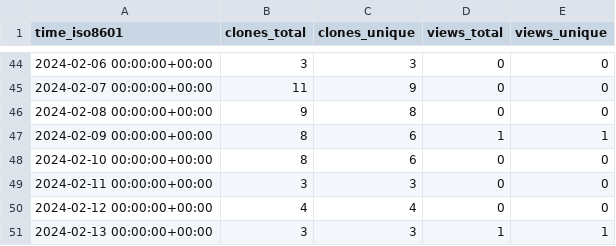
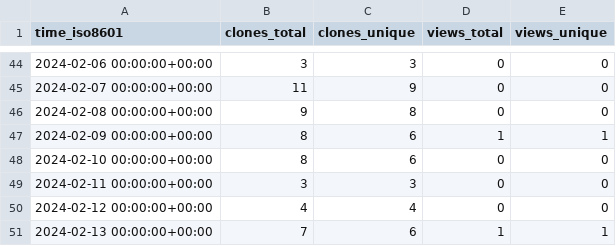
Before and after one commit to m4xshen/m4xshen.dev, a CSV file: m4xshen/m4xshen.dev/ghrs-data/views_clones_aggregate.csv, drawn as a sheet; only a part is shown, gaps mark what is left out.

```diff
--- a/m4xshen/m4xshen.dev/ghrs-data/views_clones_aggregate.csv
+++ b/m4xshen/m4xshen.dev/ghrs-data/views_clones_aggregate.csv
@@ -50,2 +50,2 @@ time_iso8601,clones_total,clones_unique,views_total,views_unique
 2024-02-12 00:00:00+00:00,4,4,0,0
-2024-02-13 00:00:00+00:00,3,3,1,1
+2024-02-13 00:00:00+00:00,7,6,1,1
```
Also changed, not shown: 1 other file.
